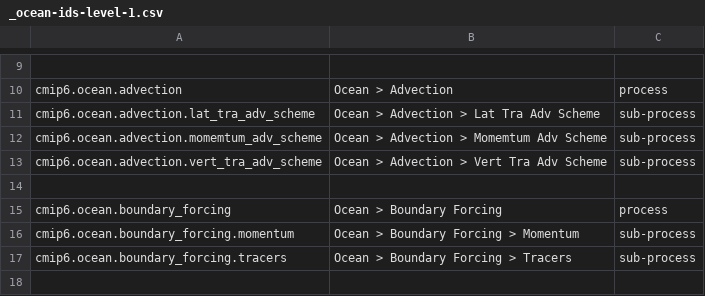
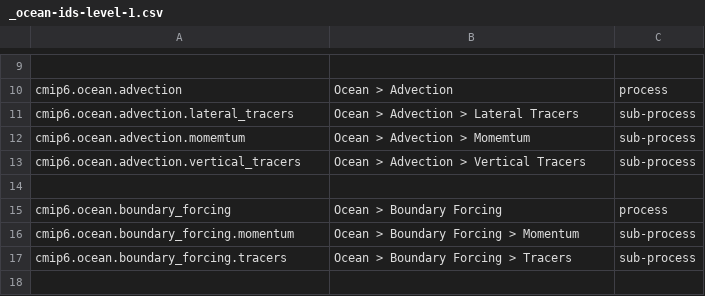
Before and after one commit to ES-DOC/cmip6-specializations-ocean, a CSV file: _ocean-ids-level-1.csv, drawn as a sheet; only a part is shown, gaps mark what is left out; the diff names each change by its address in the sheet, - before the commit and + after, or states it on an @@ line.

```diff
--- a/_ocean-ids-level-1.csv
+++ b/_ocean-ids-level-1.csv
-A11: cmip6.ocean.advection.lat_tra_adv_scheme
+A11: cmip6.ocean.advection.lateral_tracers
-B11: Ocean > Advection > Lat Tra Adv Scheme
+B11: Ocean > Advection > Lateral Tracers
-A12: cmip6.ocean.advection.momemtum_adv_scheme
+A12: cmip6.ocean.advection.momemtum
-B12: Ocean > Advection > Momemtum Adv Scheme
+B12: Ocean > Advection > Momemtum
-A13: cmip6.ocean.advection.vert_tra_adv_scheme
+A13: cmip6.ocean.advection.vertical_tracers
-B13: Ocean > Advection > Vert Tra Adv Scheme
+B13: Ocean > Advection > Vertical Tracers
```
Also changed, not shown: _ocean-ids-level-2.csv, _ocean-ids-level-3.csv, 10 other files.
